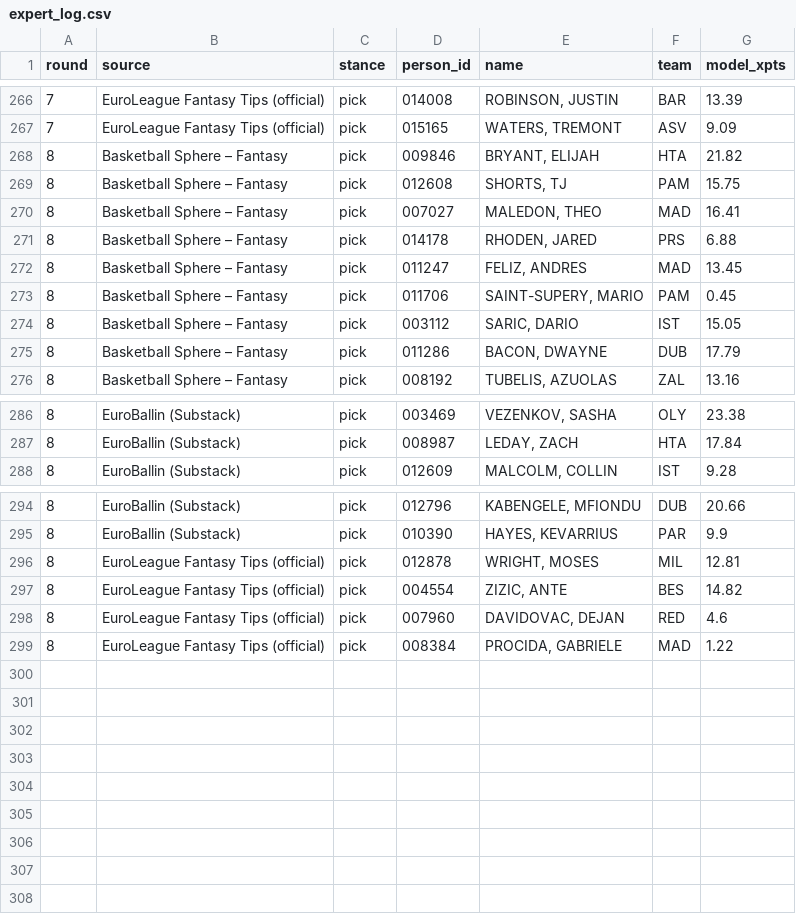
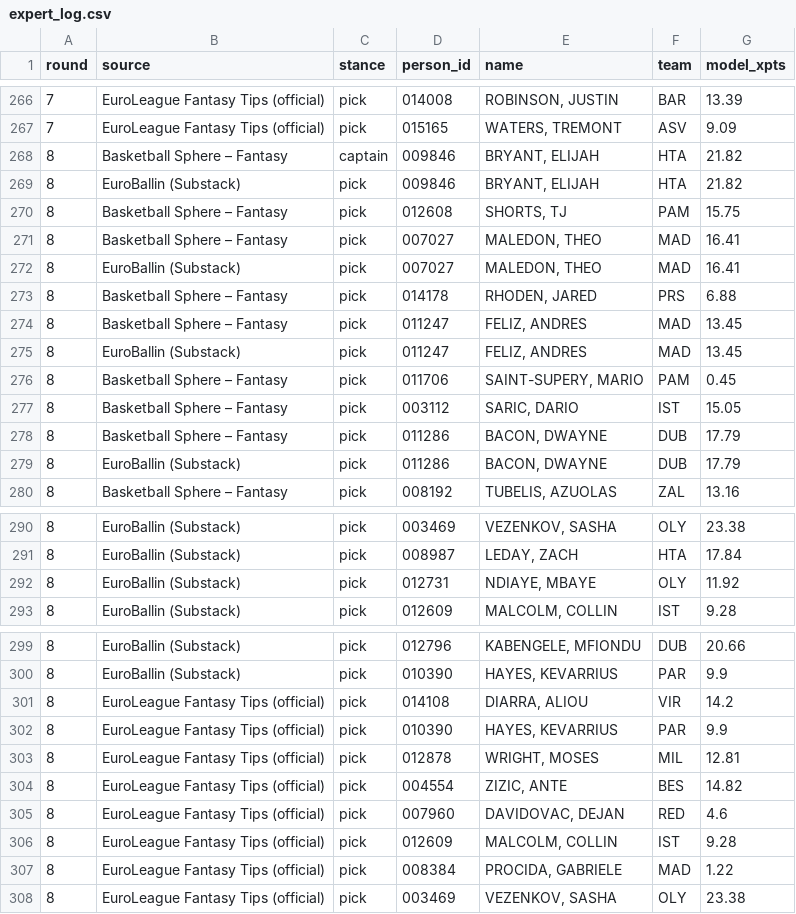
Before and after one commit to VaGlar/Euroleague-Fantasy-Challenge, a CSV file: data/public/expert_log.csv, drawn as a sheet; only a part is shown, gaps mark what is left out.

Commit message:
data: update 2026-10-26 05:07

```diff
--- a/data/public/expert_log.csv
+++ b/data/public/expert_log.csv
@@ -267,7 +267,10 @@ round,source,stance,person_id,name,team,model_xpts
 7,EuroLeague Fantasy Tips (official),pick,015165,"WATERS, TREMONT",ASV,9.09
-8,Basketball Sphere – Fantasy,pick,009846,"BRYANT, ELIJAH",HTA,21.82
+8,Basketball Sphere – Fantasy,captain,009846,"BRYANT, ELIJAH",HTA,21.82
+8,EuroBallin (Substack),pick,009846,"BRYANT, ELIJAH",HTA,21.82
 8,Basketball Sphere – Fantasy,pick,012608,"SHORTS, TJ",PAM,15.75
 8,Basketball Sphere – Fantasy,pick,007027,"MALEDON, THEO",MAD,16.41
+8,EuroBallin (Substack),pick,007027,"MALEDON, THEO",MAD,16.41
 8,Basketball Sphere – Fantasy,pick,014178,"RHODEN, JARED",PRS,6.88
 8,Basketball Sphere – Fantasy,pick,011247,"FELIZ, ANDRES",MAD,13.45
+8,EuroBallin (Substack),pick,011247,"FELIZ, ANDRES",MAD,13.45
 8,Basketball Sphere – Fantasy,pick,011706,"SAINT-SUPERY, MARIO",PAM,0.45
@@ -275,2 +278,3 @@ round,source,stance,person_id,name,team,model_xpts
 8,Basketball Sphere – Fantasy,pick,011286,"BACON, DWAYNE",DUB,17.79
+8,EuroBallin (Substack),pick,011286,"BACON, DWAYNE",DUB,17.79
 8,Basketball Sphere – Fantasy,pick,008192,"TUBELIS, AZUOLAS",ZAL,13.16
@@ -287,2 +291,3 @@ round,source,stance,person_id,name,team,model_xpts
 8,EuroBallin (Substack),pick,008987,"LEDAY, ZACH",HTA,17.84
+8,EuroBallin (Substack),pick,012731,"NDIAYE, MBAYE",OLY,11.92
 8,EuroBallin (Substack),pick,012609,"MALCOLM, COLLIN",IST,9.28
@@ -295,2 +300,4 @@ round,source,stance,person_id,name,team,model_xpts
 8,EuroBallin (Substack),pick,010390,"HAYES, KEVARRIUS",PAR,9.9
+8,EuroLeague Fantasy Tips (official),pick,014108,"DIARRA, ALIOU",VIR,14.2
+8,EuroLeague Fantasy Tips (official),pick,010390,"HAYES, KEVARRIUS",PAR,9.9
 8,EuroLeague Fantasy Tips (official),pick,012878,"WRIGHT, MOSES",MIL,12.81
@@ -298,2 +305,4 @@ round,source,stance,person_id,name,team,model_xpts
 8,EuroLeague Fantasy Tips (official),pick,007960,"DAVIDOVAC, DEJAN",RED,4.6
+8,EuroLeague Fantasy Tips (official),pick,012609,"MALCOLM, COLLIN",IST,9.28
 8,EuroLeague Fantasy Tips (official),pick,008384,"PROCIDA, GABRIELE",MAD,1.22
+8,EuroLeague Fantasy Tips (official),pick,003469,"VEZENKOV, SASHA",OLY,23.38
```
Also changed, not shown: data/public/pred_log.csv, data/public/prices.csv, 9 other files.
